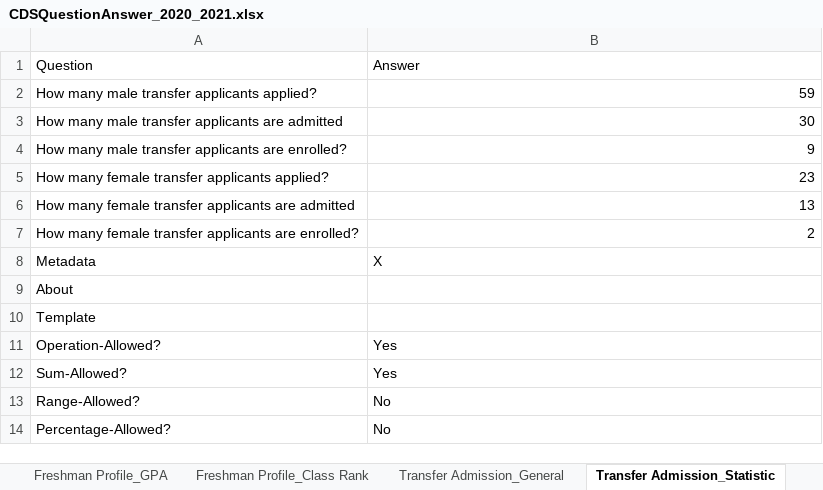
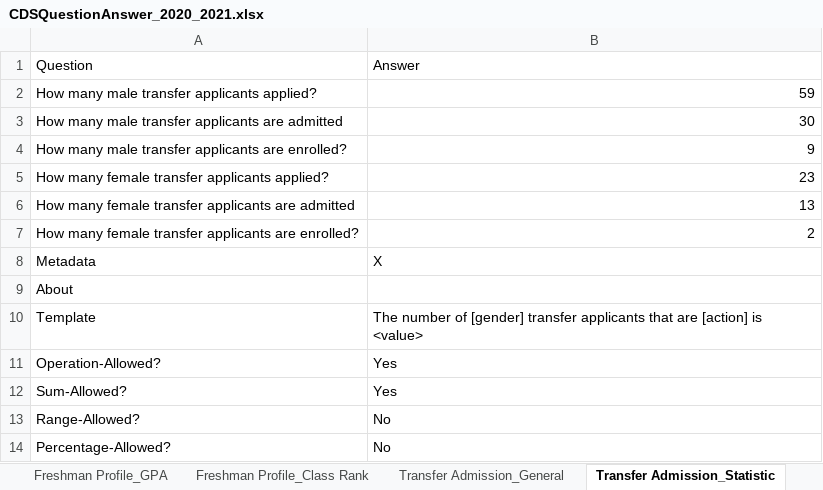
Before and after one commit to rhit-dingb/rhit_IRPA_2023, an Excel workbook: NewCDSDataFromClient/CDSQuestionAnswer_2020_2021.xlsx, sheet Transfer Admission_Statistic, drawn as a sheet; values as stored, in another font and other column widths than the file's, no borders; the diff names each change by its address in the sheet, - before the commit and + after, or states it on an @@ line.

```diff
--- a/NewCDSDataFromClient/CDSQuestionAnswer_2020_2021.xlsx (sheet Transfer Admission_Statistic)
+++ b/NewCDSDataFromClient/CDSQuestionAnswer_2020_2021.xlsx (sheet Transfer Admission_Statistic)
-B10: (empty)
+B10: The number of [gender] transfer applicants that are [action] is <value>
```
Also changed, not shown: sheet General Info, sheet Financial Aid_Awarded Freshman, sheet Admission Policies, sheet Basis For Selection, sheet Freshman Profile_SAT Score Comp, sheet Freshman Profile_ACT score comp, 6 more sheets, other sheet tabs, CDSData/CDS_SPARSE_2020_2021.xlsx, 25 other files.
